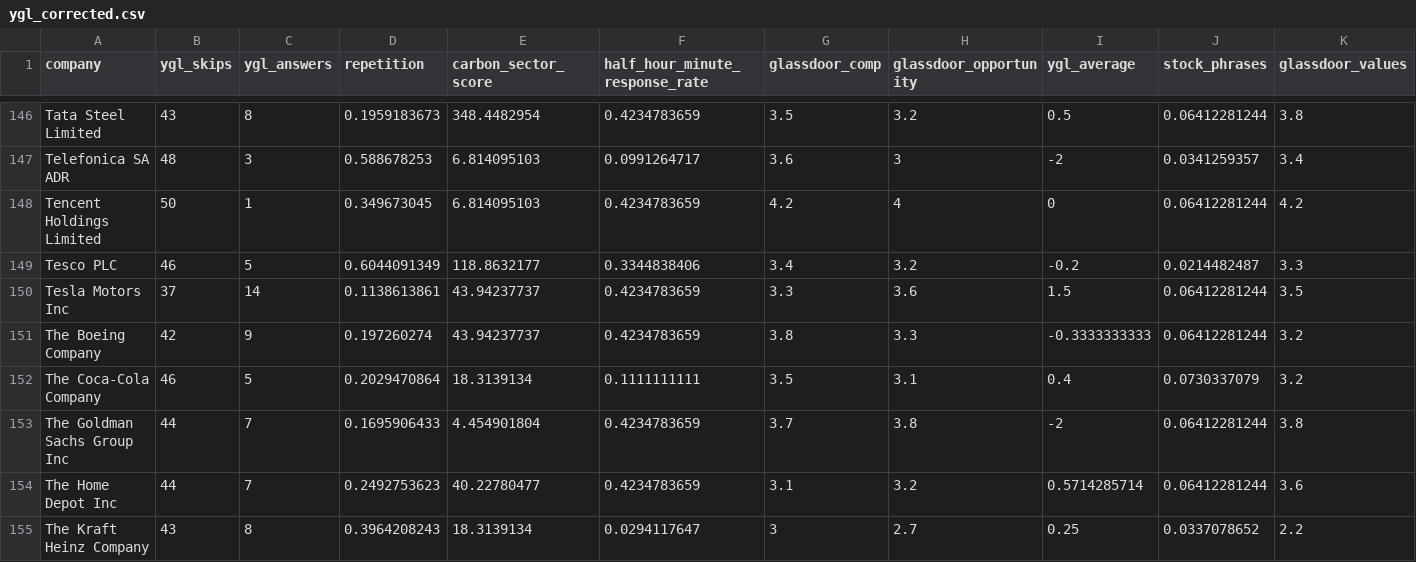
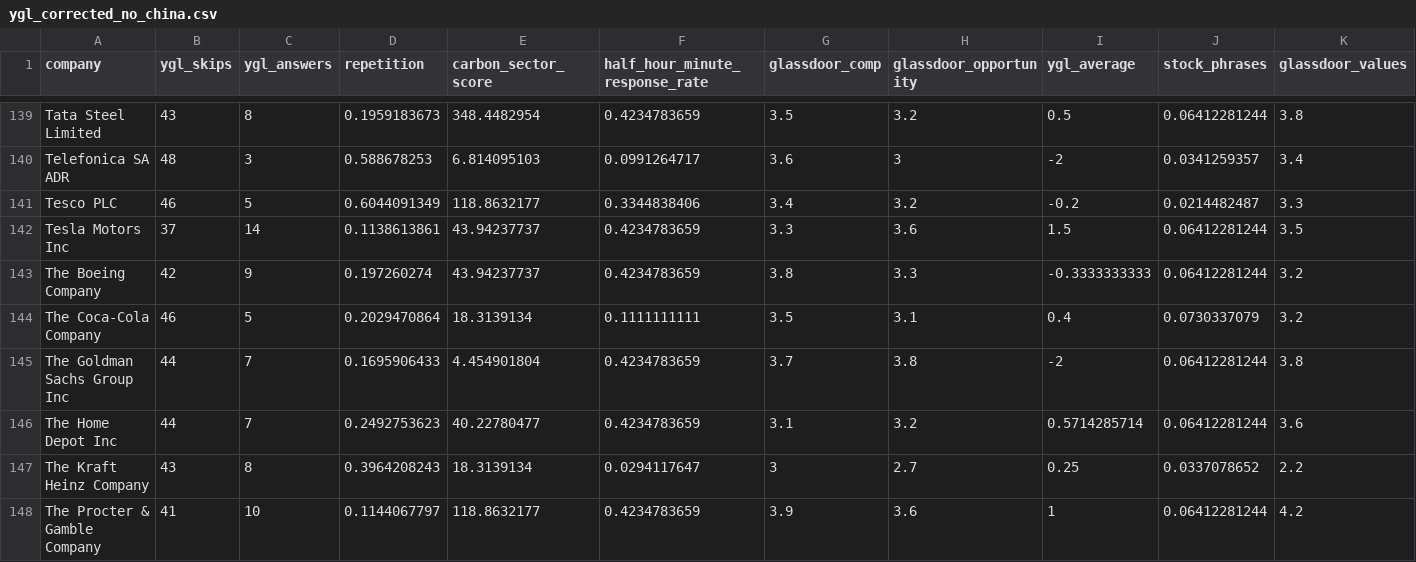
Before and after one commit to salimfadhley/ladygeek2, a CSV file: src/main/resources/inputs/ygl_corrected_no_china.csv (was src/main/resources/inputs/ygl_corrected.csv), drawn as a sheet; only a part is shown, gaps mark what is left out; the shorter side is filled out with more unchanged rows; rows hold the shown columns only; the diff covers the shown part only; the diff names each change by its address in the sheet, - before the commit and + after, or states it on an @@ line.

```diff
--- a/src/main/resources/inputs/ygl_corrected.csv
+++ b/src/main/resources/inputs/ygl_corrected_no_china.csv
-row 148: Tencent Holdings Limited | 50 | 1 | 0.349673045 | 6.814095103 | 0.4234783659 | 4.2 | 4 | 0 | 0.06412281244 | 4.2
```
Also changed, not shown: 7 removed rows elsewhere in this file, src/main/resources/inputs/targets.csv, 7 other files.
